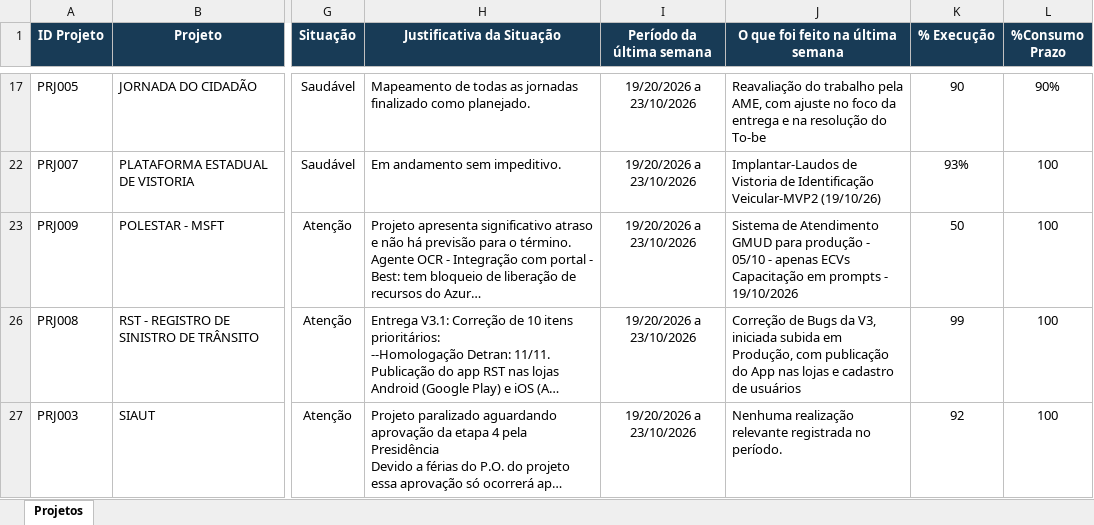
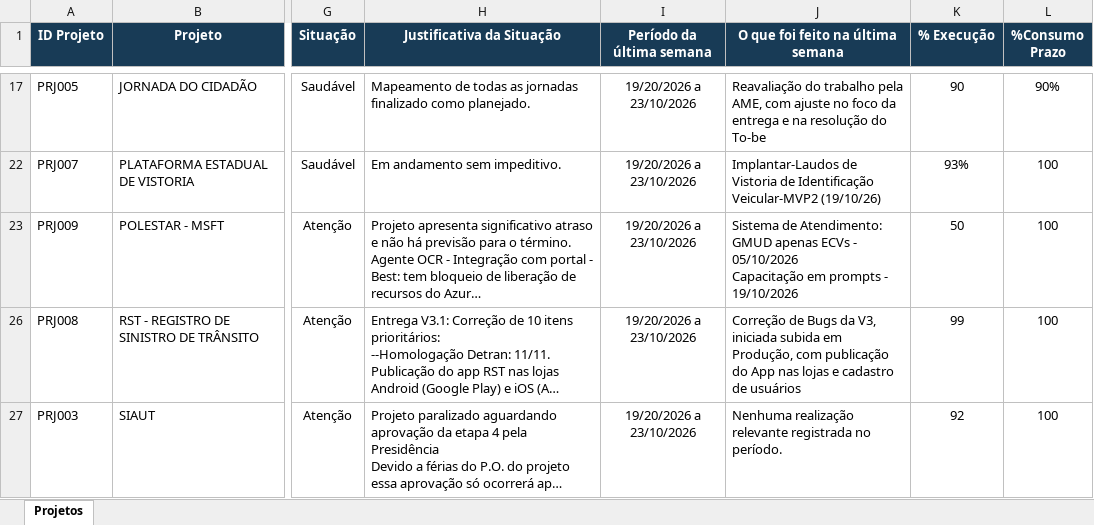
Before and after one commit to Aegeape/Painel-de-Projetos-Estrategicos, an Excel workbook: Painel-de-Projetos.xlsx, sheet Projetos, drawn as a sheet; only a part is shown, gaps mark what is left out; long unchanged cells end in …; values as stored, in another font and other column widths than the file's, no borders; ↵ is a line break in a cell; the diff names each change by its address in the sheet, - before the commit and + after, or states it on an @@ line.

Commit message:
Add files via upload

```diff
--- a/Painel-de-Projetos.xlsx (sheet Projetos)
+++ b/Painel-de-Projetos.xlsx (sheet Projetos)
-J23 (O que foi feito na última semana): Sistema de Atendimento GMUD para produção - 05/10 - apenas ECVs ↵ Capacitação em…
+J23 (O que foi feito na última semana): Sistema de Atendimento: GMUD apenas ECVs - 05/10/2026 ↵ Capacitação em…
```
